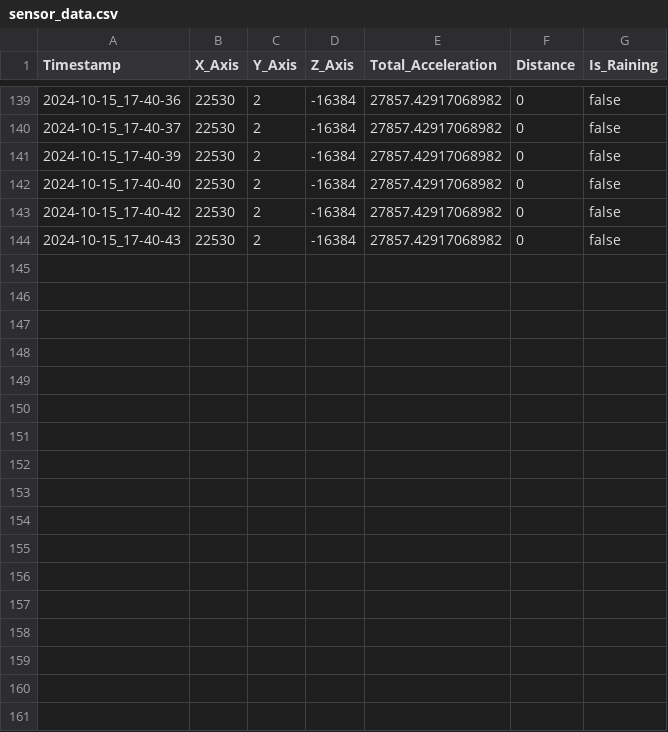
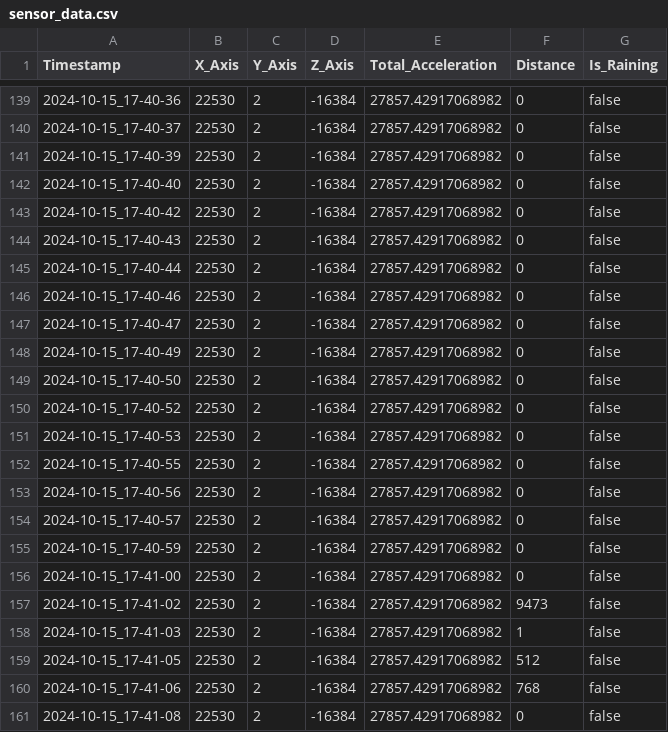
Before and after one commit to 23882972/Driving-Assistance-Sensor, a CSV file: sensor_data.csv, drawn as a sheet; only a part is shown, gaps mark what is left out.

```diff
--- a/sensor_data.csv
+++ b/sensor_data.csv
@@ -144 +144,18 @@ Timestamp,X_Axis,Y_Axis,Z_Axis,Total_Acceleration,Distance,Is_Raining
 2024-10-15_17-40-43,22530,2,-16384,27857.42917068982,0,false
+2024-10-15_17-40-44,22530,2,-16384,27857.42917068982,0,false
+2024-10-15_17-40-46,22530,2,-16384,27857.42917068982,0,false
+2024-10-15_17-40-47,22530,2,-16384,27857.42917068982,0,false
+2024-10-15_17-40-49,22530,2,-16384,27857.42917068982,0,false
+2024-10-15_17-40-50,22530,2,-16384,27857.42917068982,0,false
+2024-10-15_17-40-52,22530,2,-16384,27857.42917068982,0,false
+2024-10-15_17-40-53,22530,2,-16384,27857.42917068982,0,false
+2024-10-15_17-40-55,22530,2,-16384,27857.42917068982,0,false
+2024-10-15_17-40-56,22530,2,-16384,27857.42917068982,0,false
+2024-10-15_17-40-57,22530,2,-16384,27857.42917068982,0,false
+2024-10-15_17-40-59,22530,2,-16384,27857.42917068982,0,false
+2024-10-15_17-41-00,22530,2,-16384,27857.42917068982,0,false
+2024-10-15_17-41-02,22530,2,-16384,27857.42917068982,9473,false
+2024-10-15_17-41-03,22530,2,-16384,27857.42917068982,1,false
+2024-10-15_17-41-05,22530,2,-16384,27857.42917068982,512,false
+2024-10-15_17-41-06,22530,2,-16384,27857.42917068982,768,false
+2024-10-15_17-41-08,22530,2,-16384,27857.42917068982,0,false
```
Also changed, not shown: alert_log.csv, 16 other files.
